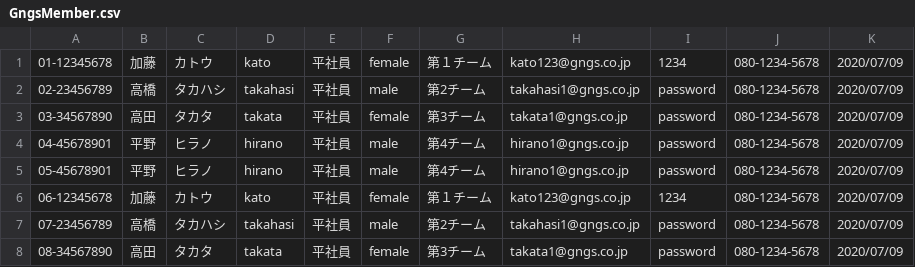
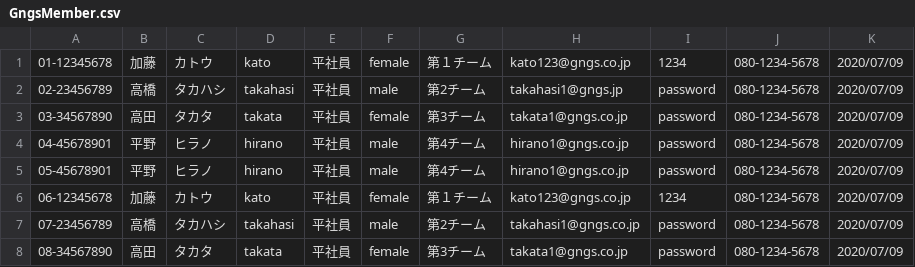
Before and after one commit to kacian93/memberList, a CSV file: GngMember/CSV/GngsMember.csv, drawn as a sheet; only a part is shown.

```diff
--- a/GngMember/CSV/GngsMember.csv
+++ b/GngMember/CSV/GngsMember.csv
@@ -1,3 +1,3 @@
 01-12345678,加藤,カトウ,kato,平社員,female,第１チーム,kato123@gngs.co.jp,1234,080-1234-5678,2020/07/09
-02-23456789,高橋,タカハシ,takahasi,平社員,male,第2チーム,takahasi1@gngs.co.jp,password,080-1234-5678,2020/07/09
+02-23456789,高橋,タカハシ,takahasi,平社員,male,第2チーム,takahasi1@gngs.jp,password,080-1234-5678,2020/07/09
 03-34567890,高田,タカタ,takata,平社員,female,第3チーム,takata1@gngs.co.jp,password,080-1234-5678,2020/07/09
```
Also changed, not shown: 3 other files.
